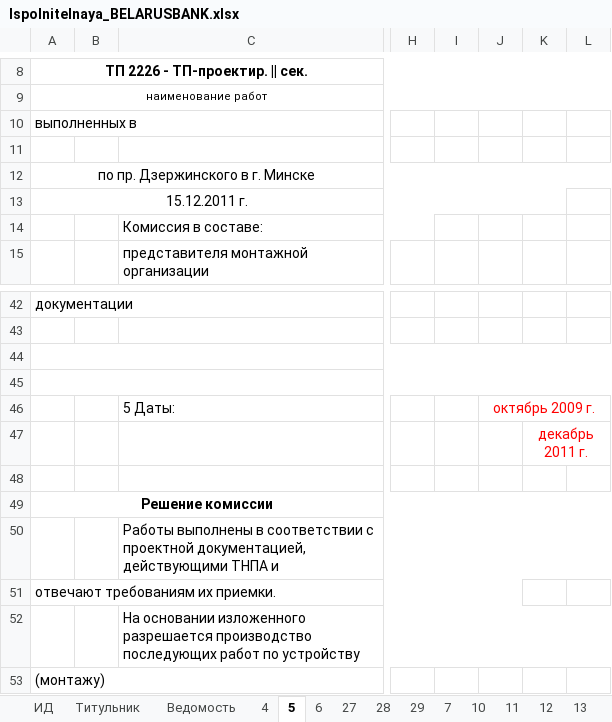
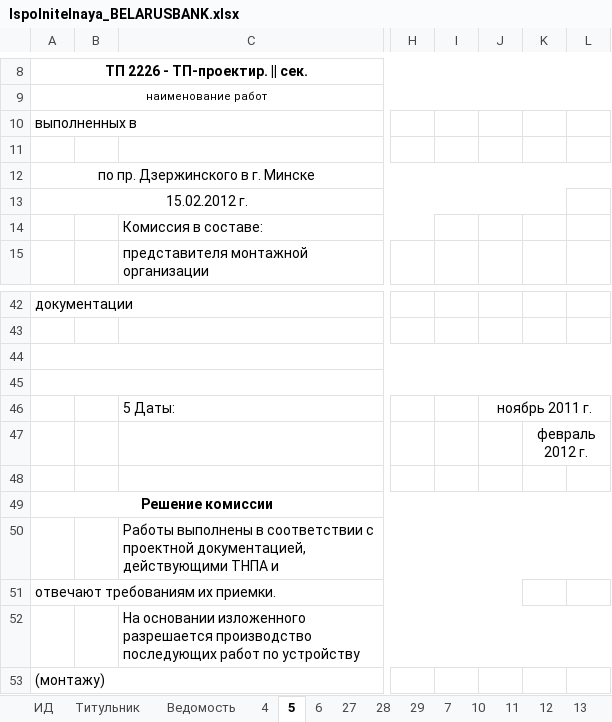
Before and after one commit to ravkovskiy/JavaScript, an Excel workbook: Ispolnitelnaya_BELARUSBANK.xlsx, sheet 5, drawn as a sheet; only a part is shown, gaps mark what is left out; values as stored, in another font and other column widths than the file's, no borders; the diff names each change by its address in the sheet, - before the commit and + after, or states it on an @@ line.

```diff
--- a/Ispolnitelnaya_BELARUSBANK.xlsx (sheet 5)
+++ b/Ispolnitelnaya_BELARUSBANK.xlsx (sheet 5)
-A13: 15.12.2011 г.
+A13: 15.02.2012 г.
-J46: октябрь 2009 г.
+J46: ноябрь 2011 г.
-J46 text colour: #FF0000
+J46 text colour: black
-K47: декабрь 2011 г.
+K47: февраль 2012 г.
-K47 text colour: #FF0000
+K47 text colour: black
```
Also changed, not shown: sheet 27, sheet 6, sheet 26, sheet 4, sheet 29, sheet 28, 9 more sheets, other sheet tabs, Ispolnitelnaya_BELARUSBANK 589.xlsx.
